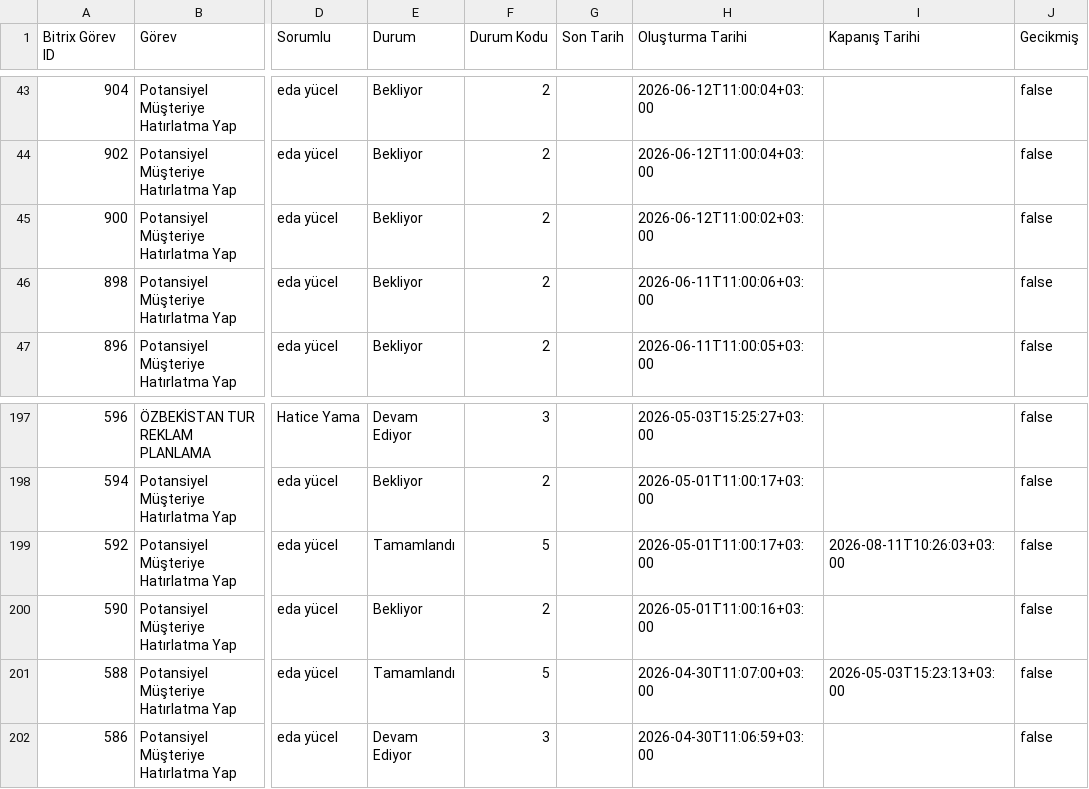
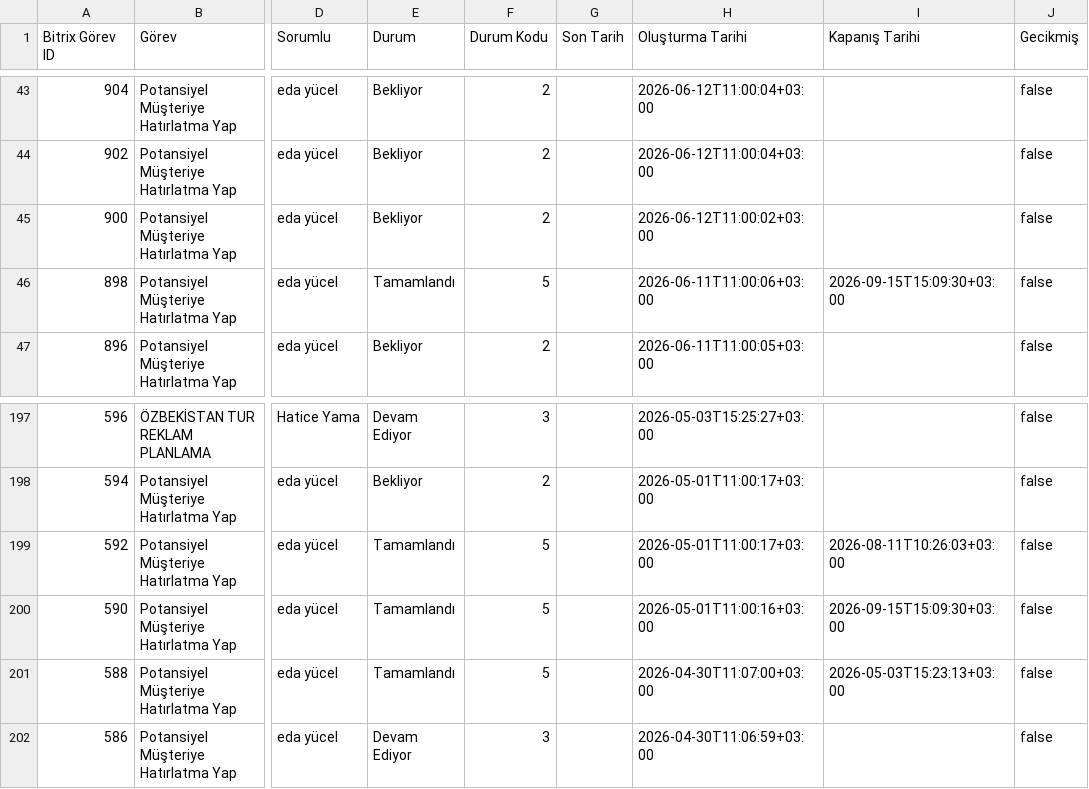
Before and after one commit to sefayama-rgb/menargrup, a CSV file: data/tasks_latest.csv, drawn as a sheet; only a part is shown, gaps mark what is left out; the diff names each change by its address in the sheet, - before the commit and + after, or states it on an @@ line.

```diff
--- a/data/tasks_latest.csv
+++ b/data/tasks_latest.csv
-E46 (Durum): Bekliyor
+E46 (Durum): Tamamlandı
-F46 (Durum Kodu): 2
+F46 (Durum Kodu): 5
-I46 (Kapanış Tarihi): (empty)
+I46 (Kapanış Tarihi): 2026-09-15T15:09:30+03:00
-E200 (Durum): Bekliyor
+E200 (Durum): Tamamlandı
-F200 (Durum Kodu): 2
+F200 (Durum Kodu): 5
-I200 (Kapanış Tarihi): (empty)
+I200 (Kapanış Tarihi): 2026-09-15T15:09:30+03:00
```
Also changed, not shown: data/weekly_kpi.csv, 5 other files.
